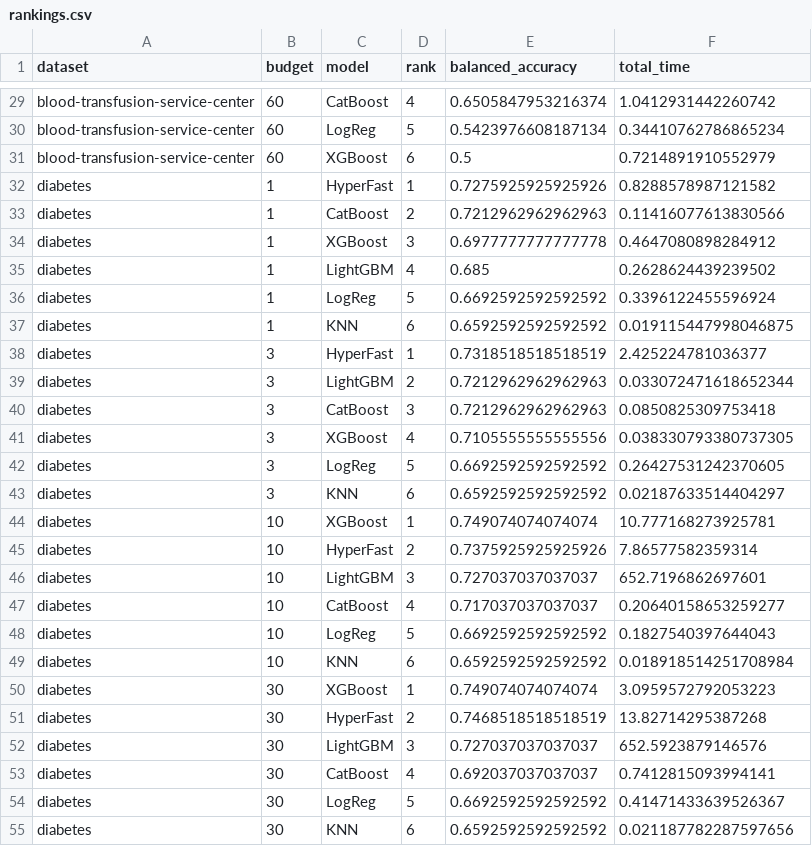
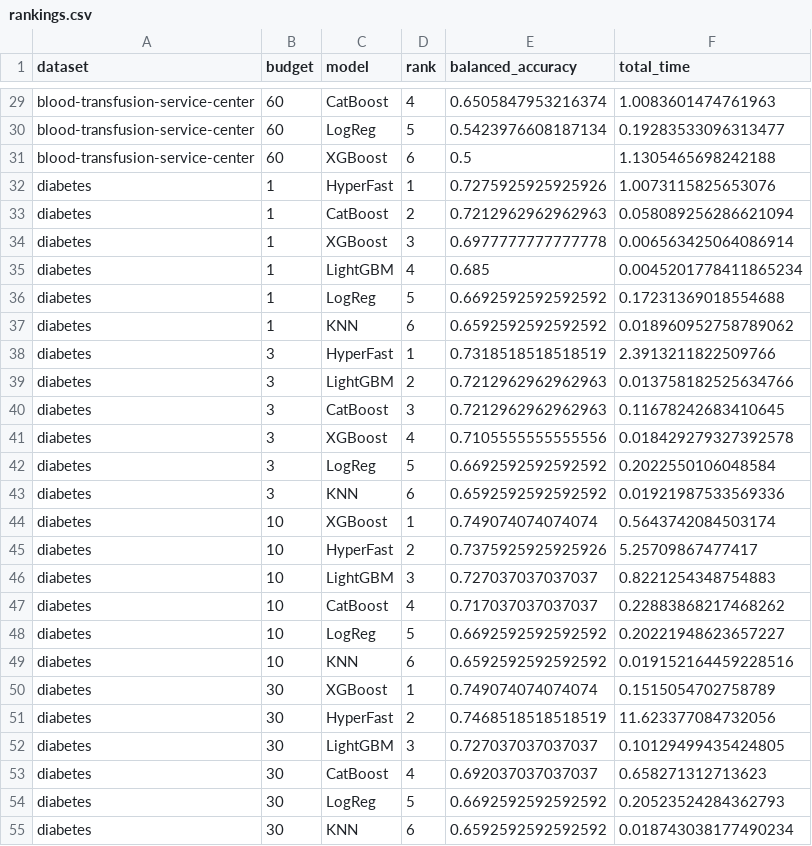
Before and after one commit to Mohsin-Ali-Mirza/reproduce_hyperfast, a CSV file: Reproducibility/quantitative_results/rankings.csv, drawn as a sheet; only a part is shown, gaps mark what is left out; the diff covers the shown part only; the diff names each change by its address in the sheet, - before the commit and + after, or states it on an @@ line.

```diff
--- a/Reproducibility/quantitative_results/rankings.csv
+++ b/Reproducibility/quantitative_results/rankings.csv
-F29 (total_time): 1.0412931442260742
+F29 (total_time): 1.0083601474761963
-F30 (total_time): 0.34410762786865234
+F30 (total_time): 0.19283533096313477
-F31 (total_time): 0.7214891910552979
+F31 (total_time): 1.1305465698242188
-F32 (total_time): 0.8288578987121582
+F32 (total_time): 1.0073115825653076
-F33 (total_time): 0.11416077613830566
+F33 (total_time): 0.058089256286621094
-F34 (total_time): 0.4647080898284912
+F34 (total_time): 0.006563425064086914
-F35 (total_time): 0.2628624439239502
+F35 (total_time): 0.0045201778411865234
-F36 (total_time): 0.3396122455596924
+F36 (total_time): 0.17231369018554688
-F37 (total_time): 0.019115447998046875
+F37 (total_time): 0.018960952758789062
-F38 (total_time): 2.425224781036377
+F38 (total_time): 2.3913211822509766
-F39 (total_time): 0.033072471618652344
+F39 (total_time): 0.013758182525634766
-F40 (total_time): 0.0850825309753418
+F40 (total_time): 0.11678242683410645
-F41 (total_time): 0.038330793380737305
+F41 (total_time): 0.018429279327392578
-F42 (total_time): 0.26427531242370605
+F42 (total_time): 0.2022550106048584
-F43 (total_time): 0.02187633514404297
+F43 (total_time): 0.01921987533569336
-F44 (total_time): 10.777168273925781
+F44 (total_time): 0.5643742084503174
-F45 (total_time): 7.86577582359314
+F45 (total_time): 5.25709867477417
-F46 (total_time): 652.7196862697601
+F46 (total_time): 0.8221254348754883
-F47 (total_time): 0.20640158653259277
+F47 (total_time): 0.22883868217468262
-F48 (total_time): 0.1827540397644043
+F48 (total_time): 0.20221948623657227
-F49 (total_time): 0.018918514251708984
+F49 (total_time): 0.019152164459228516
-F50 (total_time): 3.0959572792053223
+F50 (total_time): 0.1515054702758789
-F51 (total_time): 13.82714295387268
+F51 (total_time): 11.623377084732056
-F52 (total_time): 652.5923879146576
+F52 (total_time): 0.10129499435424805
-F53 (total_time): 0.7412815093994141
+F53 (total_time): 0.658271312713623
-F54 (total_time): 0.41471433639526367
+F54 (total_time): 0.20523524284362793
-F55 (total_time): 0.021187782287597656
+F55 (total_time): 0.018743038177490234
```
Also changed, not shown: 93 edited cells elsewhere in this file, Reproducibility/quantitative_results/runtime_statistics.csv, 8 other files.
